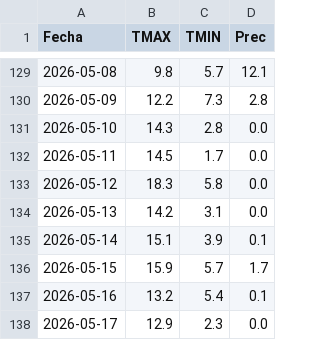
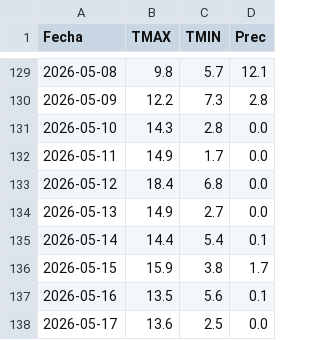
Before and after one commit to PREDWEEM/LOLIUM_AZUL2026, a CSV file: meteo_daily.csv, drawn as a sheet; only a part is shown, gaps mark what is left out.

```diff
--- a/meteo_daily.csv
+++ b/meteo_daily.csv
@@ -131,8 +131,8 @@ Fecha,TMAX,TMIN,Prec
 2026-05-10,14.3,2.8,0.0
-2026-05-11,14.5,1.7,0.0
-2026-05-12,18.3,5.8,0.0
-2026-05-13,14.2,3.1,0.0
-2026-05-14,15.1,3.9,0.1
-2026-05-15,15.9,5.7,1.7
-2026-05-16,13.2,5.4,0.1
-2026-05-17,12.9,2.3,0.0
+2026-05-11,14.9,1.7,0.0
+2026-05-12,18.4,6.8,0.0
+2026-05-13,14.9,2.7,0.0
+2026-05-14,14.4,5.4,0.1
+2026-05-15,15.9,3.8,1.7
+2026-05-16,13.5,5.6,0.1
+2026-05-17,13.6,2.5,0.0
```
